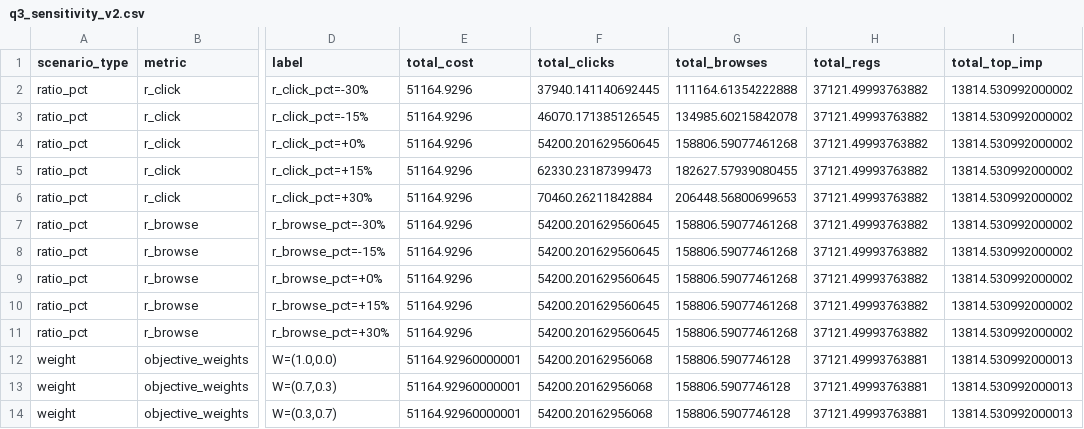
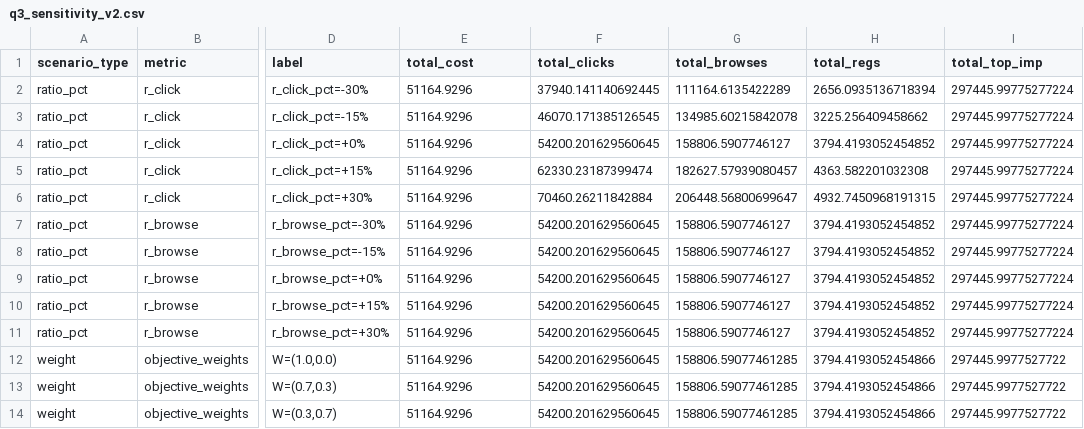
Before and after one commit to Liu3Beng-A/CUMCM2026, a CSV file: results/tables/q3_sensitivity_v2.csv, drawn as a sheet; only a part is shown, gaps mark what is left out; the diff names each change by its address in the sheet, - before the commit and + after, or states it on an @@ line.

```diff
--- a/results/tables/q3_sensitivity_v2.csv
+++ b/results/tables/q3_sensitivity_v2.csv
-G2 (total_browses): 111164.61354222888
+G2 (total_browses): 111164.6135422289
-H2 (total_regs): 37121.49993763882
+H2 (total_regs): 2656.0935136718394
-I2:I11 (total_top_imp): 13814.530992000002
+I2:I11 (total_top_imp): 297445.99775277224
-H3 (total_regs): 37121.49993763882
+H3 (total_regs): 3225.256409458662
-G4 (total_browses): 158806.59077461268
+G4 (total_browses): 158806.5907746127
-H4 (total_regs): 37121.49993763882
+H4 (total_regs): 3794.4193052454852
-F5 (total_clicks): 62330.23187399473
+F5 (total_clicks): 62330.23187399474
-G5 (total_browses): 182627.57939080455
+G5 (total_browses): 182627.57939080457
-H5 (total_regs): 37121.49993763882
+H5 (total_regs): 4363.582201032308
-G6 (total_browses): 206448.56800699653
+G6 (total_browses): 206448.56800699647
-H6 (total_regs): 37121.49993763882
+H6 (total_regs): 4932.7450968191315
-G7:G11 (total_browses): 158806.59077461268
+G7:G11 (total_browses): 158806.5907746127
-H7:H11 (total_regs): 37121.49993763882
+H7:H11 (total_regs): 3794.4193052454852
-E12:E14 (total_cost): 51164.92960000001
+E12:E14 (total_cost): 51164.9296
-F12:F14 (total_clicks): 54200.20162956068
+F12:F14 (total_clicks): 54200.201629560645
-G12:G14 (total_browses): 158806.5907746128
+G12:G14 (total_browses): 158806.59077461285
-H12:H14 (total_regs): 37121.49993763881
+H12:H14 (total_regs): 3794.4193052454866
-I12:I14 (total_top_imp): 13814.530992000013
+I12:I14 (total_top_imp): 297445.9977527722
```
Also changed, not shown: 27 other files.
